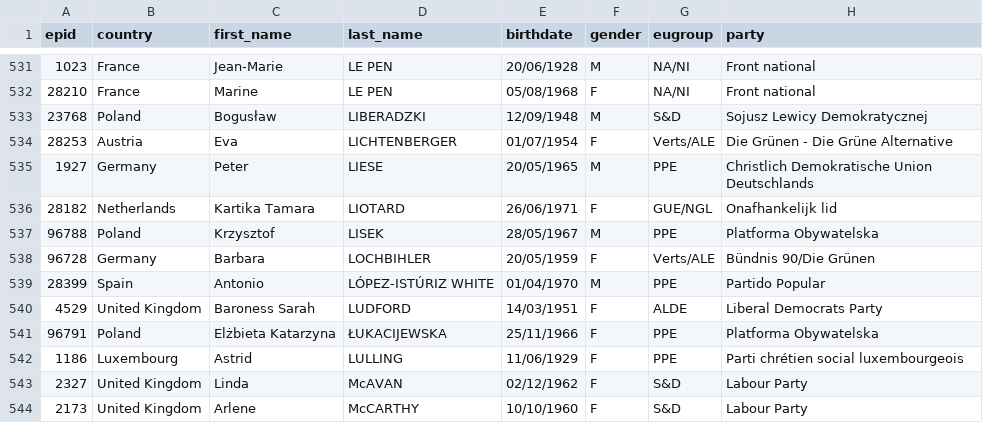
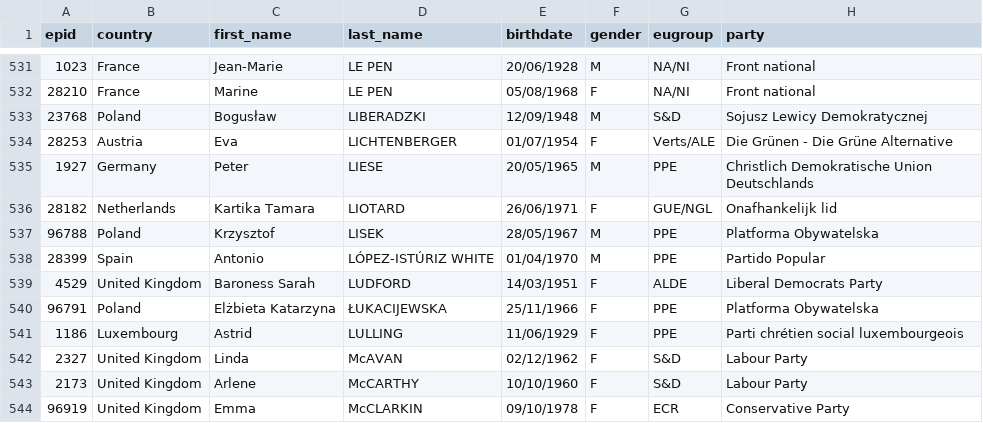
Before and after one commit to tttp/scorebee, a CSV file: mep.csv, drawn as a sheet; only a part is shown, gaps mark what is left out; the shorter side is filled out with more unchanged rows.

Commit message:
remove a duplicate mep

```diff
--- a/mep.csv
+++ b/mep.csv
@@ -537,3 +537,2 @@ epid,country,first_name,last_name,birthdate,gender,eugroup,party
 96788,Poland,Krzysztof,LISEK,28/05/1967,M,PPE,Platforma Obywatelska
-96728,Germany,Barbara,LOCHBIHLER,20/05/1959,F,Verts/ALE,Bündnis 90/Die Grünen
 28399,Spain,Antonio,LÓPEZ-ISTÚRIZ WHITE,01/04/1970,M,PPE,Partido Popular
```
